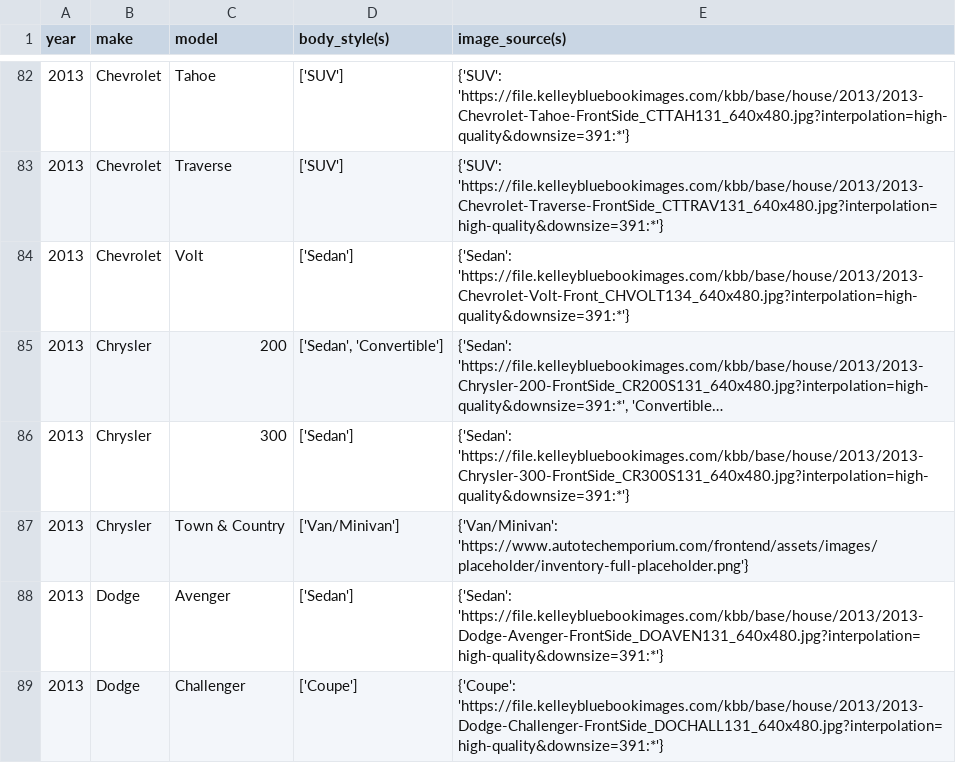
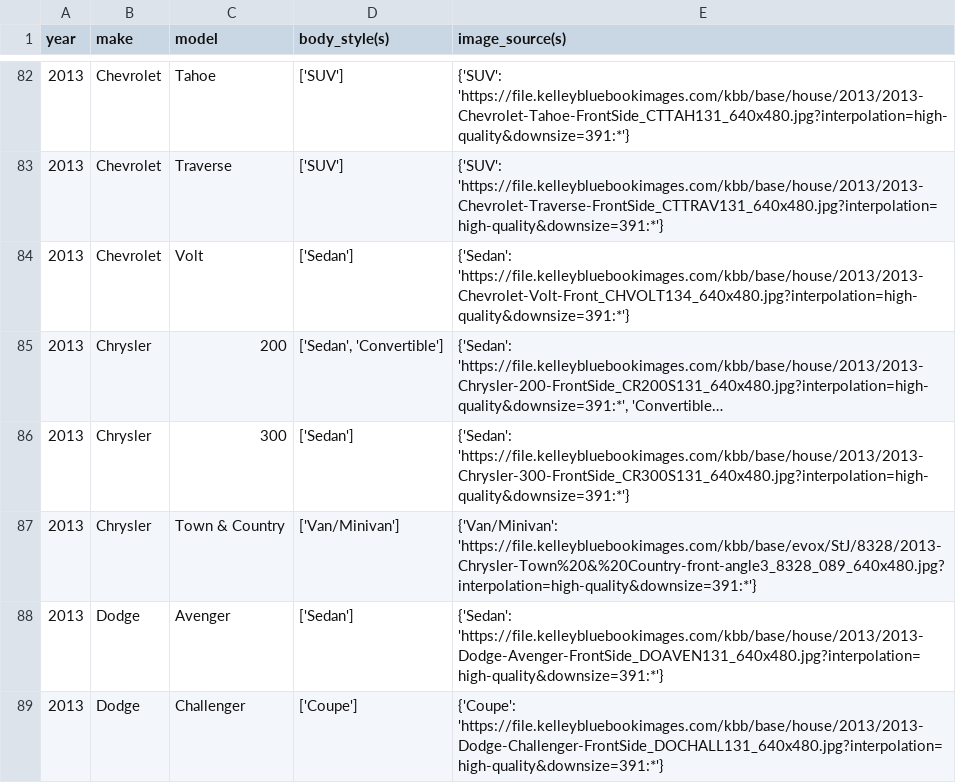
Before and after one commit to zshafiqu/vehicleinfo.org, a CSV file: scrapingservices/KBB_data/2013.csv, drawn as a sheet; only a part is shown, gaps mark what is left out; long unchanged cells end in ….

Commit message:
town and country error patch

```diff
--- a/scrapingservices/KBB_data/2013.csv
+++ b/scrapingservices/KBB_data/2013.csv
@@ -86,3 +86,3 @@ year,make,model,body_style(s),image_source(s)
 2013,Chrysler,300,['Sedan'],{'Sedan': 'https://file.kelleybluebookimages.com/kbb/base/house/2013/2013-Chrysler-300-FrontSide_CR300S131_640x480.jpg?interpolation=high-quality&downsize=391:*'}
-2013,Chrysler,Town & Country,['Van/Minivan'],{'Van/Minivan': 'https://www.autotechemporium.com/frontend/assets/images/placeholder/inventory-full-placeholder.png'}
+2013,Chrysler,Town & Country,['Van/Minivan'],{'Van/Minivan': 'https://file.kelleybluebookimages.com/kbb/base/evox/StJ/8328/2013-Chrysler-Town%20&%20Country-front-angle3_8328_089_640x480.jpg?interpolation=high-quality&downsize=391:*'}
 2013,Dodge,Avenger,['Sedan'],{'Sedan': 'https://file.kelleybluebookimages.com/kbb/base/house/2013/2013-Dodge-Avenger-FrontSide_DOAVEN131_640x480.jpg?interpolation=high-quality&downsize=391:*'}
```
Also changed, not shown: scrapingservices/KBB_data/1999.csv, scrapingservices/KBB_data/2001.csv, 7 other files.
